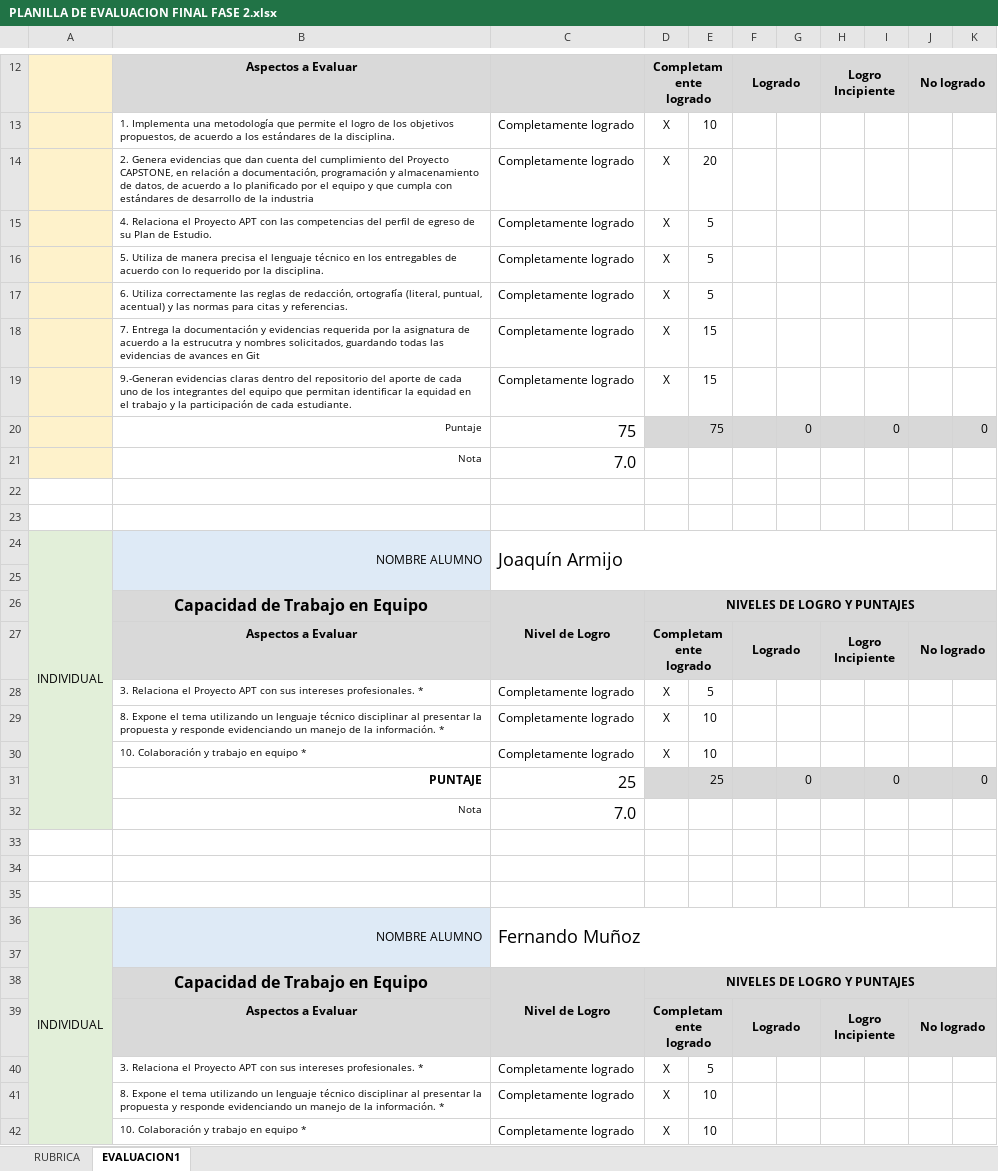
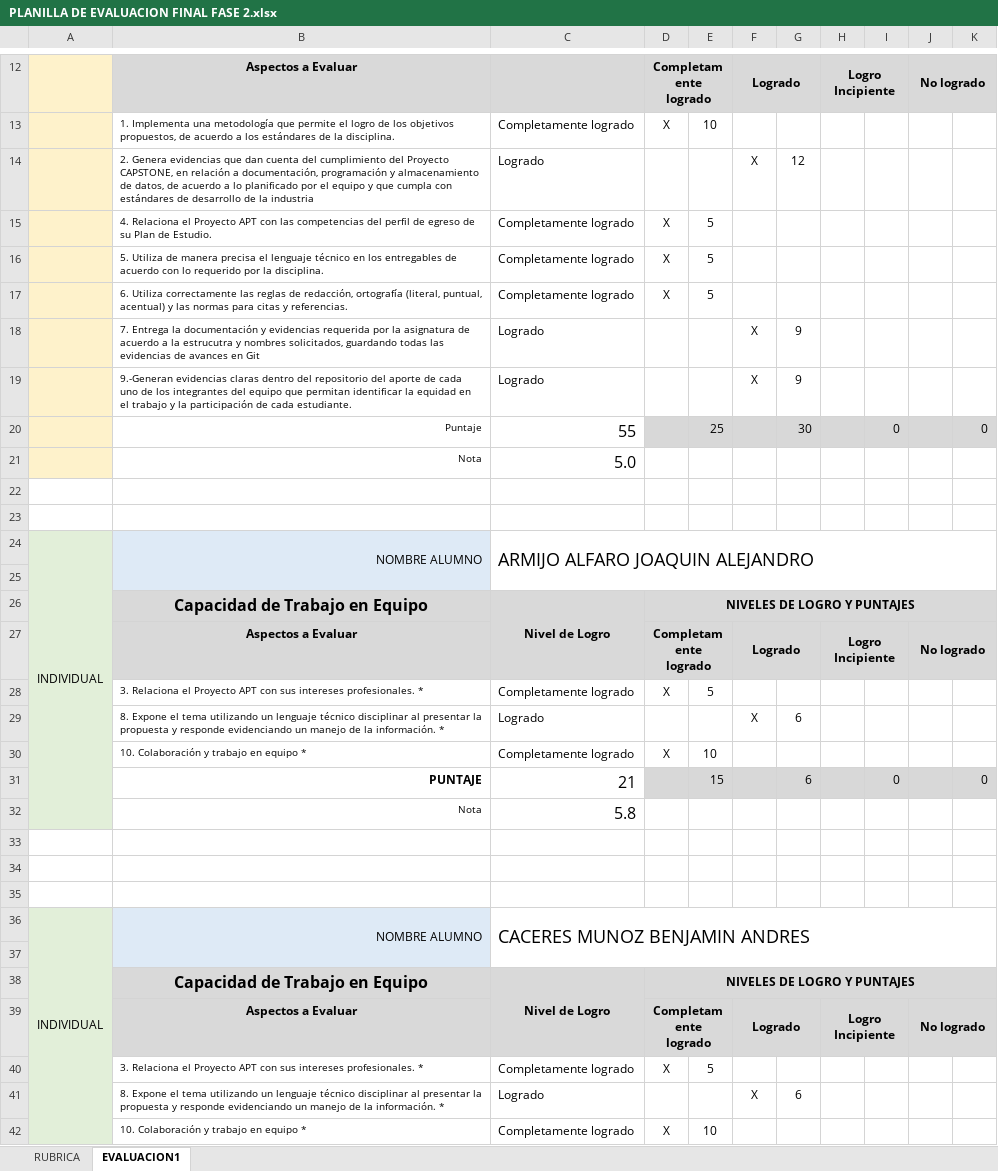
Before and after one commit to lonelystar16/AV_AldoMartinez802D_Equipo1, an Excel workbook: Fase 2/Evidencias Grupales/PLANILLA DE EVALUACION FINAL FASE 2.xlsx, sheet EVALUACION1, drawn as a sheet; only a part is shown, gaps mark what is left out; values as stored, in another font and other column widths than the file's, no borders; charts and pictures and conditional formats not drawn; removed rows and columns are numbered as before the commit, all else as after; the diff covers the shown part only; the diff names each change by its address in the sheet, - before the commit and + after, or states it on an @@ line.

Commit message:
Notas finales EV2

```diff
--- a/Fase 2/Evidencias Grupales/PLANILLA DE EVALUACION FINAL FASE 2.xlsx (sheet EVALUACION1)
+++ b/Fase 2/Evidencias Grupales/PLANILLA DE EVALUACION FINAL FASE 2.xlsx (sheet EVALUACION1)
-row 14:  | 2. Genera evidencias que dan cuenta del cumplimiento del Proyecto CAPSTONE, en relación a documentación, programación y almacenamiento de datos, de acuerdo a lo planificado por el equipo y que cumpla con estándares de desarrollo de la industria | Completamente logrado | X | 20
+row 14:  | 2. Genera evidencias que dan cuenta del cumplimiento del Proyecto CAPSTONE, en relación a documentación, programación y almacenamiento de datos, de acuerdo a lo planificado por el equipo y que cumpla con estándares de desarrollo de la industria | Logrado |  |  | X | 12
-row 18:  | 7. Entrega la documentación y evidencias requerida por la asignatura de acuerdo a la estrucutra y nombres solicitados, guardando todas las evidencias de avances en Git | Completamente logrado | X | 15
-row 19:  | 9.-Generan evidencias claras dentro del repositorio del aporte de cada uno de los integrantes del equipo que permitan identificar la equidad en el trabajo y la participación de cada estudiante. | Completamente logrado | X | 15
-row 20:  | Puntaje | 75 |  | 75 |  | 0 |  | 0 |  | 0
-row 21:  | Nota | 7.0
+row 18:  | 7. Entrega la documentación y evidencias requerida por la asignatura de acuerdo a la estrucutra y nombres solicitados, guardando todas las evidencias de avances en Git | Logrado |  |  | X | 9
+row 19:  | 9.-Generan evidencias claras dentro del repositorio del aporte de cada uno de los integrantes del equipo que permitan identificar la equidad en el trabajo y la participación de cada estudiante. | Logrado |  |  | X | 9
+row 20:  | Puntaje | 55 |  | 25 |  | 30 |  | 0 |  | 0
+row 21:  | Nota | 5.0
-C24: Joaquín Armijo
+C24: ARMIJO ALFARO JOAQUIN ALEJANDRO
-row 29:  | 8. Expone el tema utilizando un lenguaje técnico disciplinar al presentar la propuesta y responde evidenciando un manejo de la información. * | Completamente logrado | X | 10
+row 29:  | 8. Expone el tema utilizando un lenguaje técnico disciplinar al presentar la propuesta y responde evidenciando un manejo de la información. * | Logrado |  |  | X | 6
-C31: 25
+C31: 21
-E31: 25
+E31: 15
-G31: 0
+G31: 6
-C32: 7.0
+C32: 5.8
-C36: Fernando Muñoz
+C36: CACERES MUNOZ BENJAMIN ANDRES
-row 41:  | 8. Expone el tema utilizando un lenguaje técnico disciplinar al presentar la propuesta y responde evidenciando un manejo de la información. * | Completamente logrado | X | 10
+row 41:  | 8. Expone el tema utilizando un lenguaje técnico disciplinar al presentar la propuesta y responde evidenciando un manejo de la información. * | Logrado |  |  | X | 6
```
Also changed, not shown: 15 added rows, 4 removed rows and 5 edited cells elsewhere in this sheet, charts or pictures.
